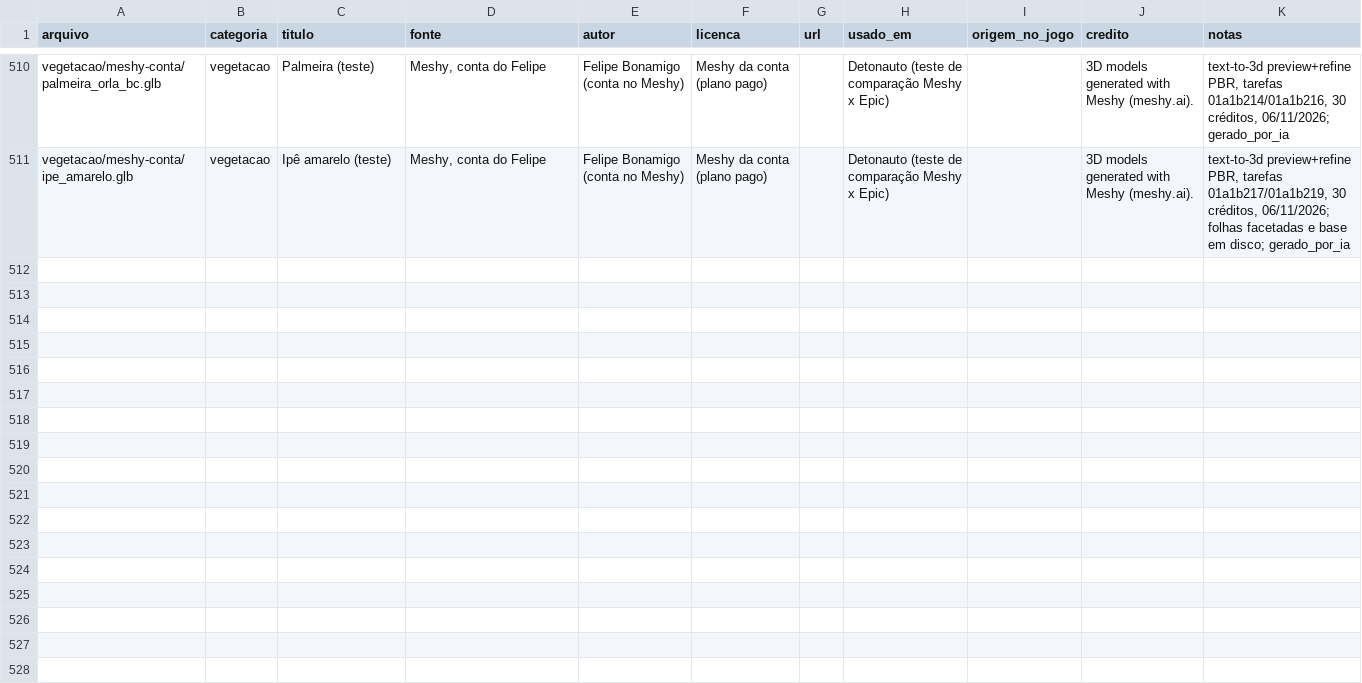
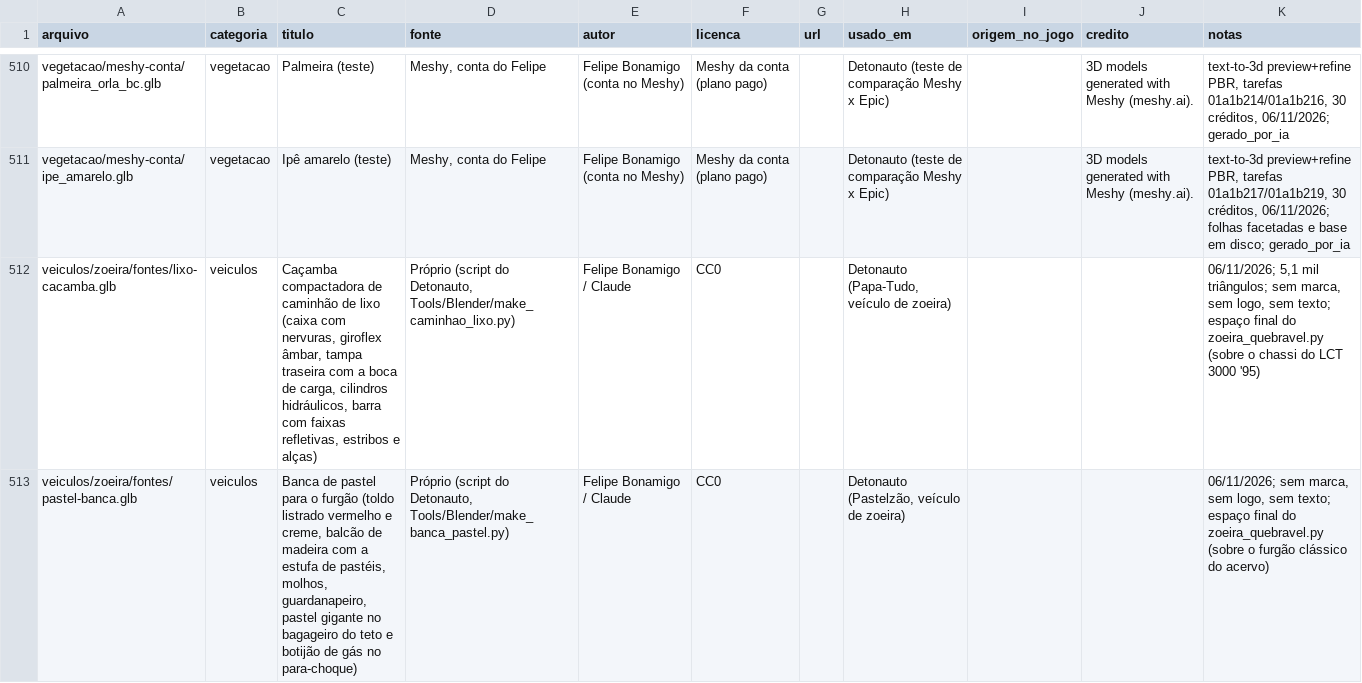
Before and after one commit to Felipebonamigo/acervo-3d, a CSV file: catalogo.csv, drawn as a sheet; only a part is shown, gaps mark what is left out; the diff covers the shown part only; the diff names each change by its address in the sheet, - before the commit and + after, or states it on an @@ line.

```diff
--- a/catalogo.csv
+++ b/catalogo.csv
+row 512: veiculos/zoeira/fontes/lixo-cacamba.glb | veiculos | Caçamba compactadora de caminhão de lixo (caixa com nervuras, giroflex âmbar, tampa traseira com a boca de carga, cilindros hidráulicos, barra com faixas refletivas, estribos e alças) | Próprio (script do Detonauto, Tools/Blender/make_caminhao_lixo.py) | Felipe Bonamigo / Claude | CC0 |  | Detonauto (Papa-Tudo, veículo de zoeira) |  |  | 06/11/2026; 5,1 mil triângulos; sem marca, sem logo, sem texto; espaço final do zoeira_quebravel.py (sobre o chassi do LCT 3000 '95)
+row 513: veiculos/zoeira/fontes/pastel-banca.glb | veiculos | Banca de pastel para o furgão (toldo listrado vermelho e creme, balcão de madeira com a estufa de pastéis, molhos, guardanapeiro, pastel gigante no bagageiro do teto e botijão de gás no para-choque) | Próprio (script do Detonauto, Tools/Blender/make_banca_pastel.py) | Felipe Bonamigo / Claude | CC0 |  | Detonauto (Pastelzão, veículo de zoeira) |  |  | 06/11/2026; sem marca, sem logo, sem texto; espaço final do zoeira_quebravel.py (sobre o furgão clássico do acervo)
```
Also changed, not shown: 2 added rows elsewhere in this file, 15 other files.
